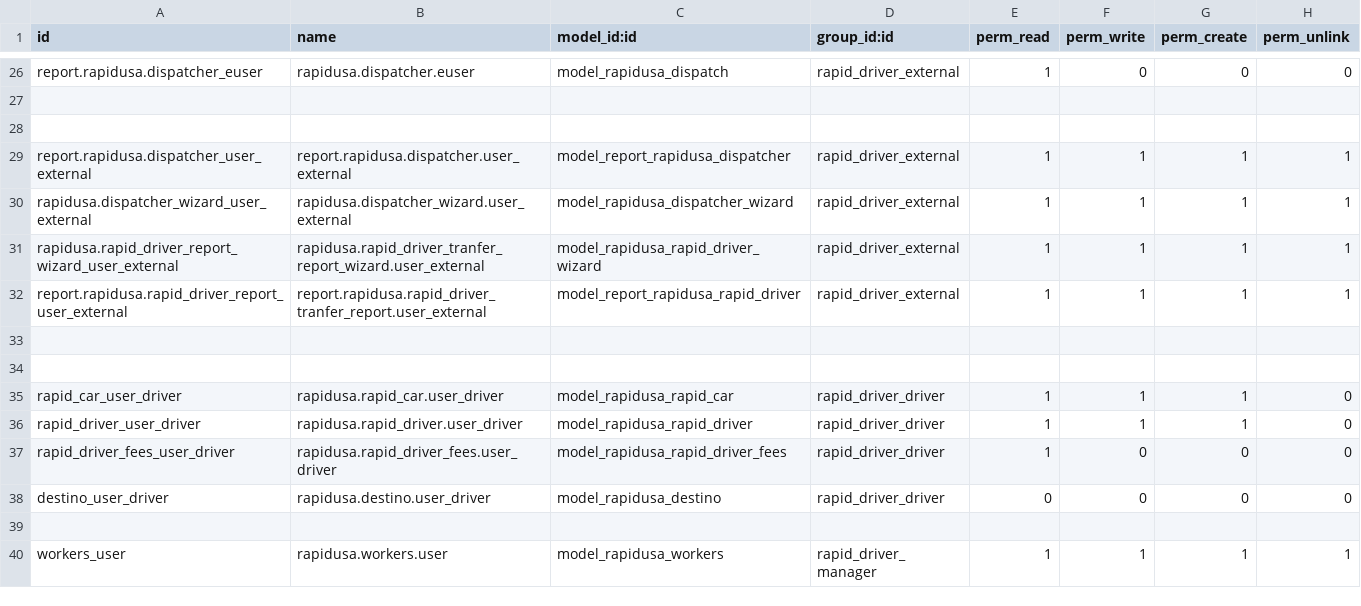
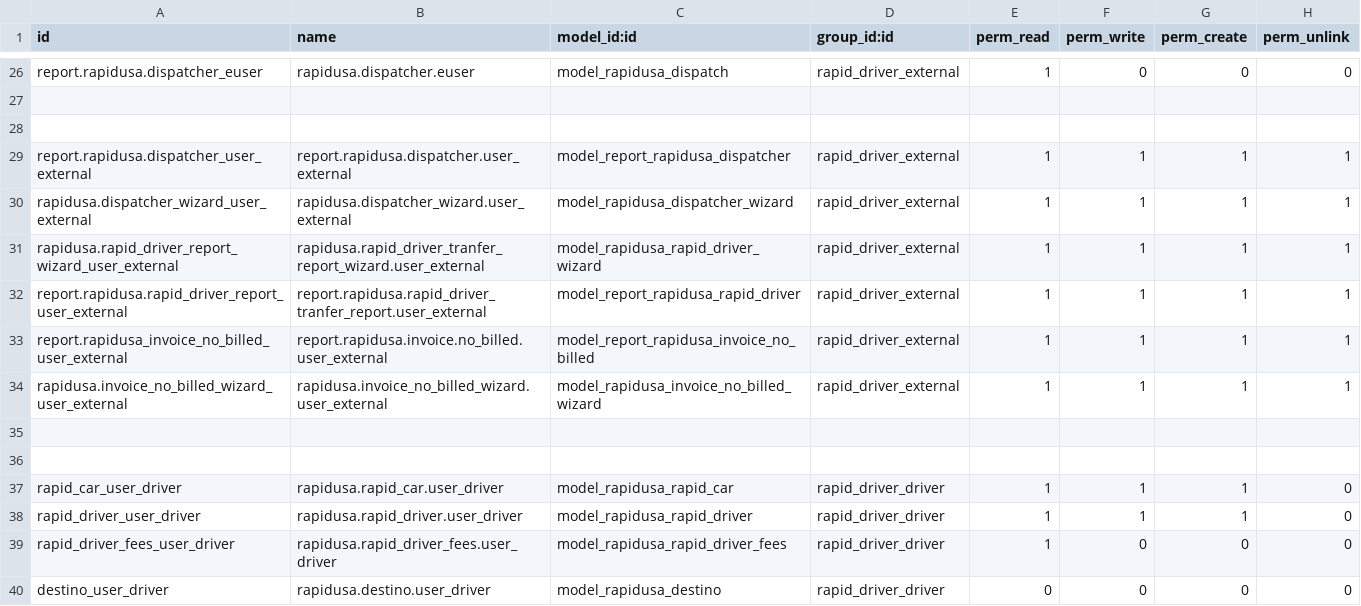
Before and after one commit to privalta/Projects, a CSV file: rapidusa/security/ir.model.access.csv, drawn as a sheet; only a part is shown, gaps mark what is left out; the shorter side is filled out with more unchanged rows; the diff names each change by its address in the sheet, - before the commit and + after, or states it on an @@ line.

Commit message:
[FEAT] rapidusa: add report invoice and calc attendance in payslip

```diff
--- a/rapidusa/security/ir.model.access.csv
+++ b/rapidusa/security/ir.model.access.csv
+row 33: report.rapidusa_invoice_no_billed_user_external | report.rapidusa.invoice.no_billed.user_external | model_report_rapidusa_invoice_no_billed | rapid_driver_external | 1 | 1 | 1 | 1
+row 34: rapidusa.invoice_no_billed_wizard_user_external | rapidusa.invoice_no_billed_wizard.user_external | model_rapidusa_invoice_no_billed_wizard | rapid_driver_external | 1 | 1 | 1 | 1
```
Also changed, not shown: 20 other files.
